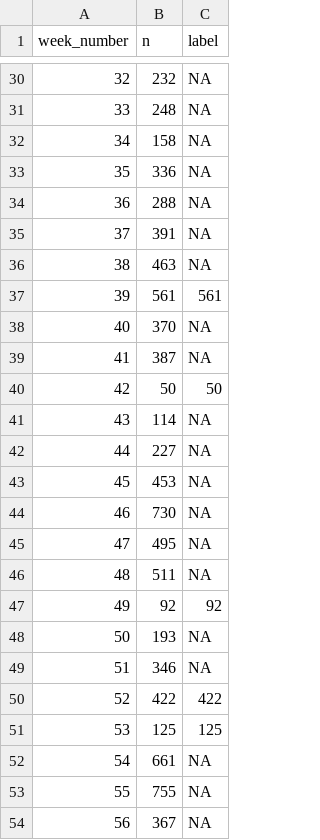
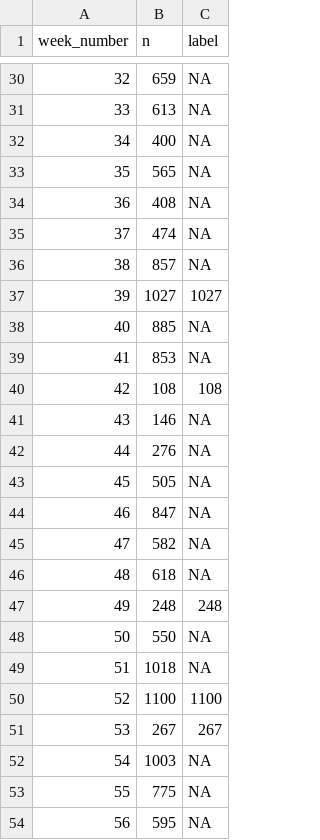
Before and after one commit to kendramlyons/guest-analysis-CAWC, a CSV file: data/arrival_week_counts_1.20.csv, drawn as a sheet; only a part is shown, gaps mark what is left out; the diff covers the shown part only.

```diff
--- a/data/arrival_week_counts_1.20.csv
+++ b/data/arrival_week_counts_1.20.csv
@@ -30,25 +30,25 @@ week_number,n,label
-32,232,NA
-33,248,NA
-34,158,NA
-35,336,NA
-36,288,NA
-37,391,NA
-38,463,NA
-39,561,561
-40,370,NA
-41,387,NA
-42,50,50
-43,114,NA
-44,227,NA
-45,453,NA
-46,730,NA
-47,495,NA
-48,511,NA
-49,92,92
-50,193,NA
-51,346,NA
-52,422,422
-53,125,125
-54,661,NA
-55,755,NA
-56,367,NA
+32,659,NA
+33,613,NA
+34,400,NA
+35,565,NA
+36,408,NA
+37,474,NA
+38,857,NA
+39,1027,1027
+40,885,NA
+41,853,NA
+42,108,108
+43,146,NA
+44,276,NA
+45,505,NA
+46,847,NA
+47,582,NA
+48,618,NA
+49,248,248
+50,550,NA
+51,1018,NA
+52,1100,1100
+53,267,267
+54,1003,NA
+55,775,NA
+56,595,NA
```
Also changed, not shown: 29 edited cells elsewhere in this file, data/arrival_date_counts_1.20.csv, data/country_counts_1.20.csv, 10 other files.
